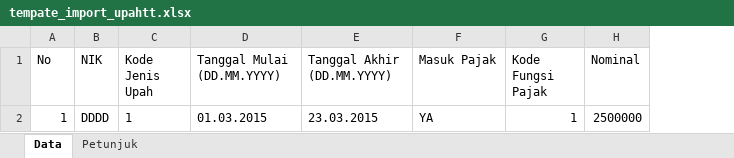
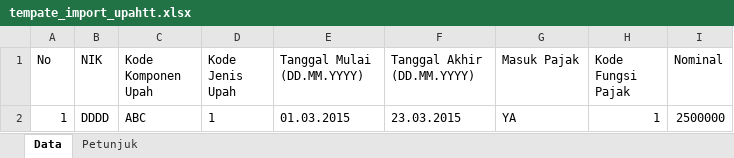
Before and after one commit to imamtp/payday, an Excel workbook: assets/xlsx/tempate_import_upahtt.xlsx, sheet Data, drawn as a sheet; values as stored, in another font and other column widths than the file's, no borders; the diff names each change by its address in the sheet, - before the commit and + after, or states it on an @@ line.

```diff
--- a/assets/xlsx/tempate_import_upahtt.xlsx (sheet Data)
+++ b/assets/xlsx/tempate_import_upahtt.xlsx (sheet Data)
+column C (Kode Komponen Upah), row 2: ABC
```
Also changed, not shown: 3 other files.
